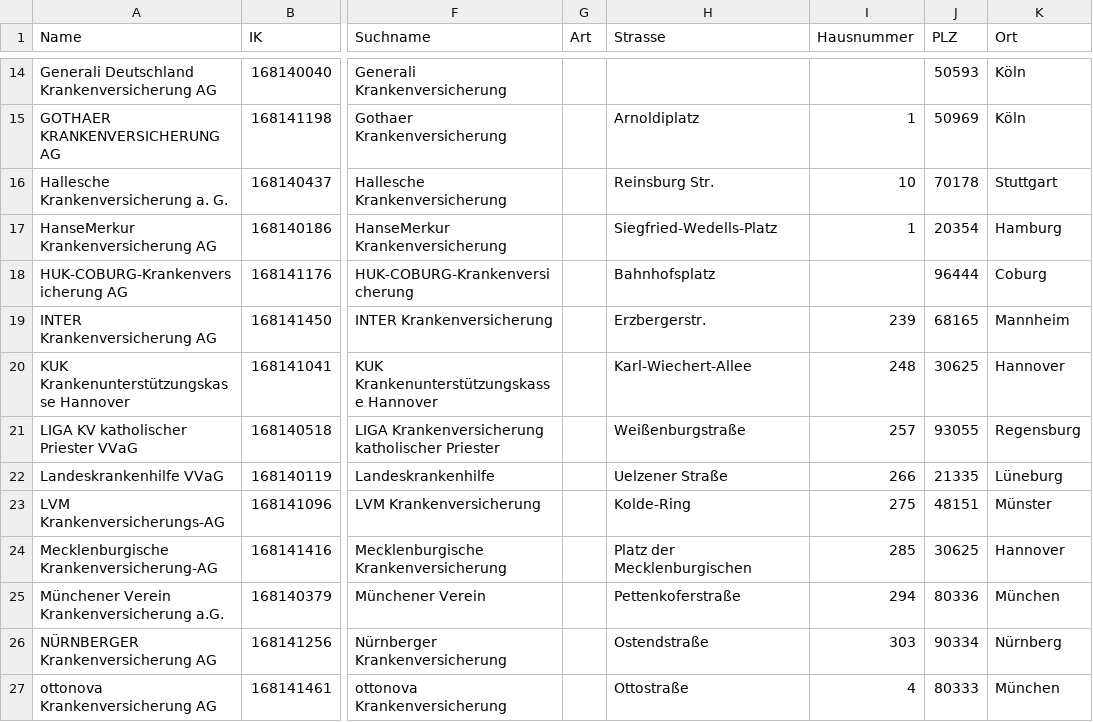
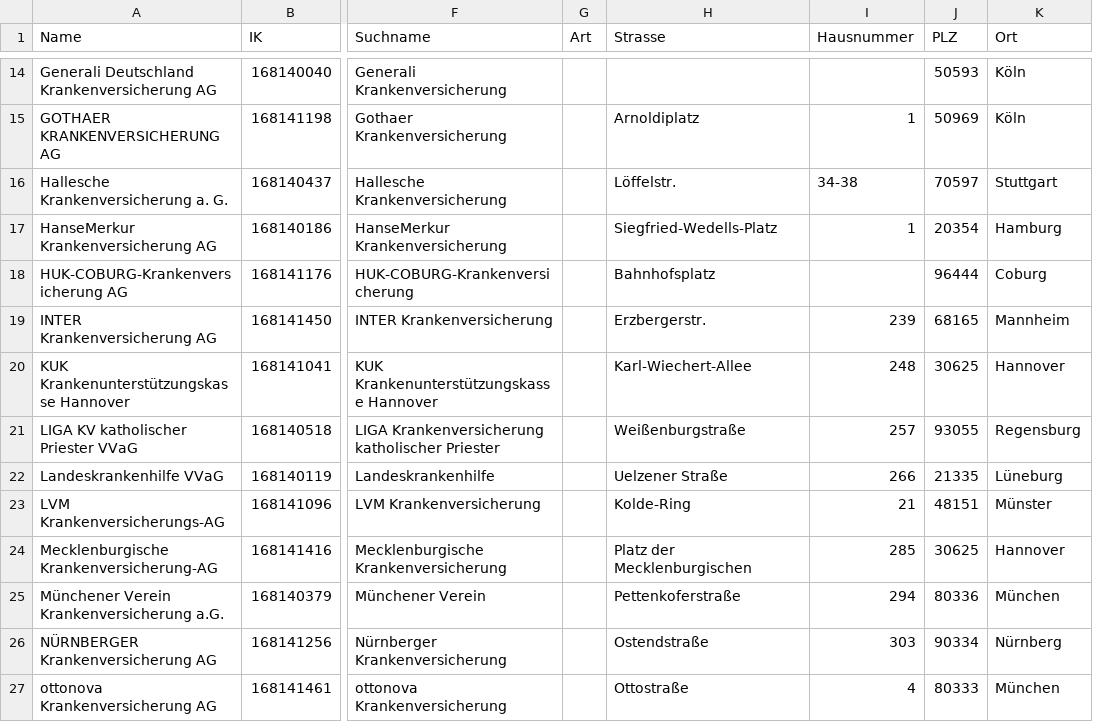
Before and after one commit to PKV-Verband/PKV-IK-Liste, a CSV file: ik_liste.csv, drawn as a sheet; only a part is shown, gaps mark what is left out; the diff names each change by its address in the sheet, - before the commit and + after, or states it on an @@ line.

Commit message:
Update ik_liste.csv
housenumber for LVM corrected
adress for Hallesche updated

```diff
--- a/ik_liste.csv
+++ b/ik_liste.csv
-H16 (Strasse): Reinsburg Str.
+H16 (Strasse): Löffelstr.
-I16 (Hausnummer): 10
+I16 (Hausnummer): 34-38
-J16 (PLZ): 70178
+J16 (PLZ): 70597
-I23 (Hausnummer): 275
+I23 (Hausnummer): 21
```
